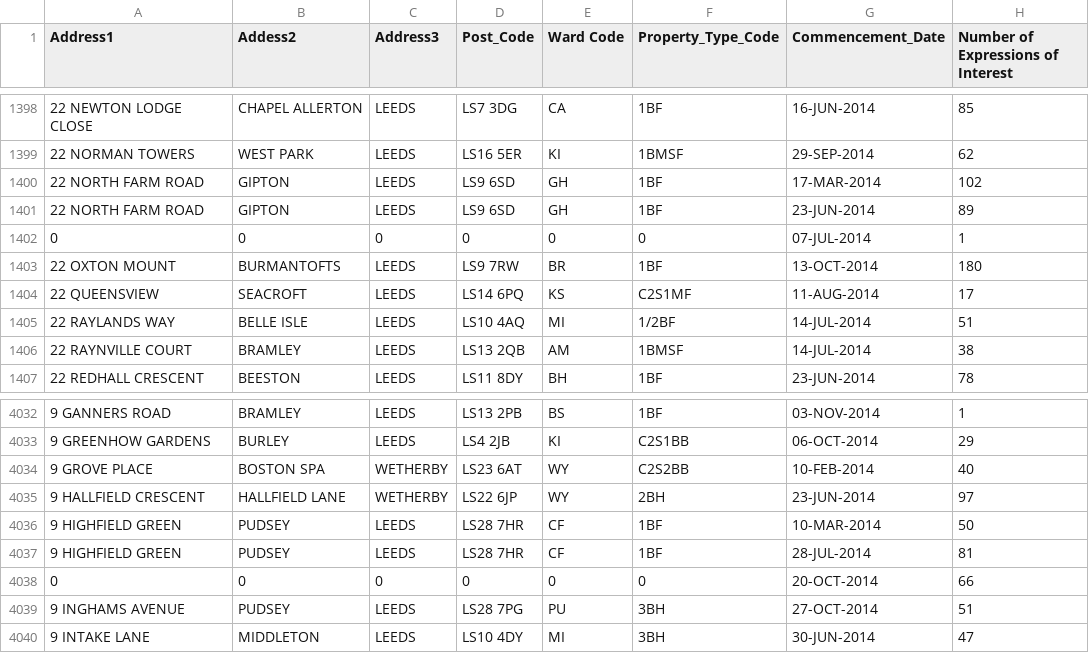
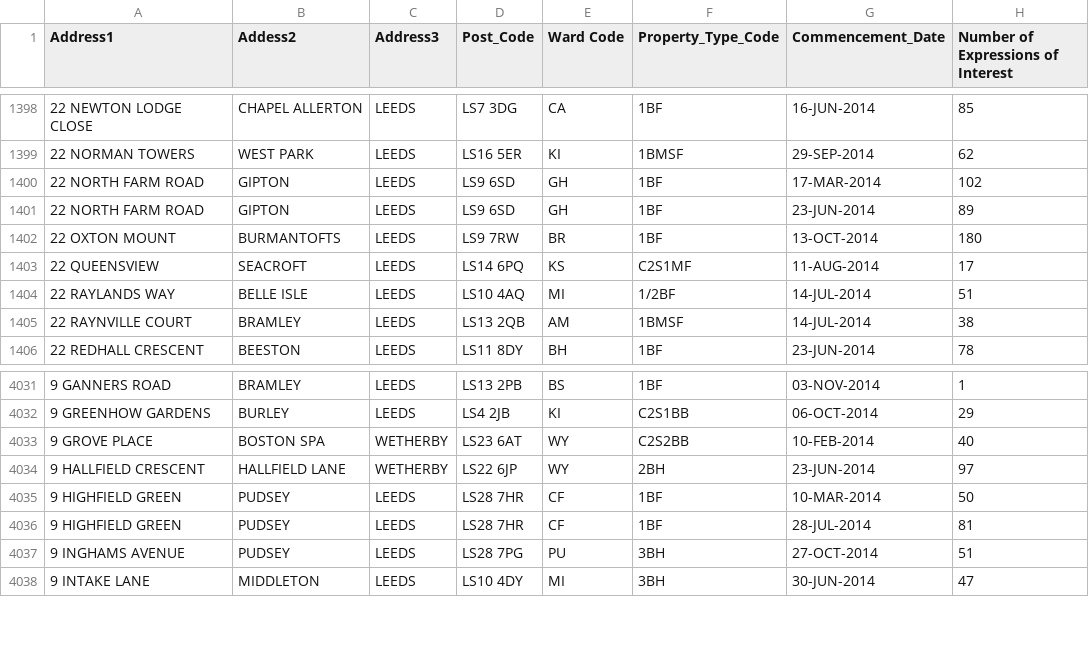
Before and after one commit to leeds-challenge-team/empty-homes, a CSV file: src/data/bidhistory.csv, drawn as a sheet; only a part is shown, gaps mark what is left out.

```diff
--- a/src/data/bidhistory.csv
+++ b/src/data/bidhistory.csv
@@ -1401,3 +1401,2 @@ Address1,Addess2,Address3,Post_Code,Ward Code,Property_Type_Code,Commencement_Da
 22 NORTH FARM ROAD,GIPTON,LEEDS,LS9 6SD,GH,1BF,23-JUN-2014,89
-0,0,0,0,0,0,07-JUL-2014,1
 22 OXTON MOUNT,BURMANTOFTS,LEEDS,LS9 7RW,BR,1BF,13-OCT-2014,180
@@ -4037,3 +4036,2 @@ Address1,Addess2,Address3,Post_Code,Ward Code,Property_Type_Code,Commencement_Da
 9 HIGHFIELD GREEN,PUDSEY,LEEDS,LS28 7HR,CF,1BF,28-JUL-2014,81
-0,0,0,0,0,0,20-OCT-2014,66
 9 INGHAMS AVENUE,PUDSEY,LEEDS,LS28 7PG,PU,3BH,27-OCT-2014,51
```
Also changed, not shown: 3 other files.
